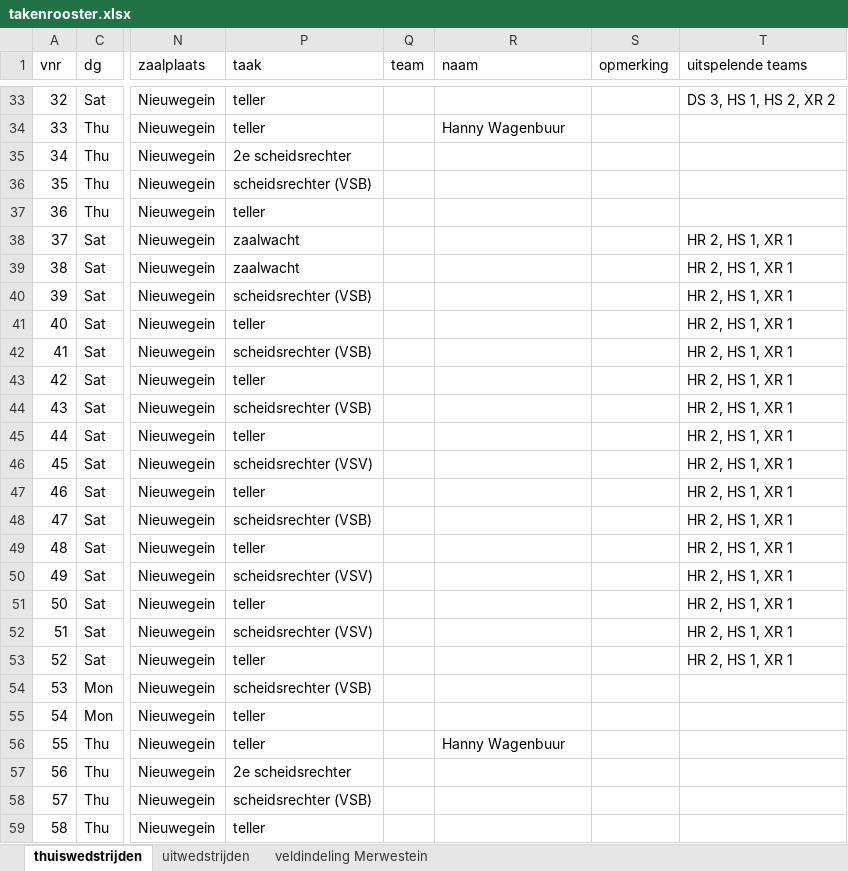
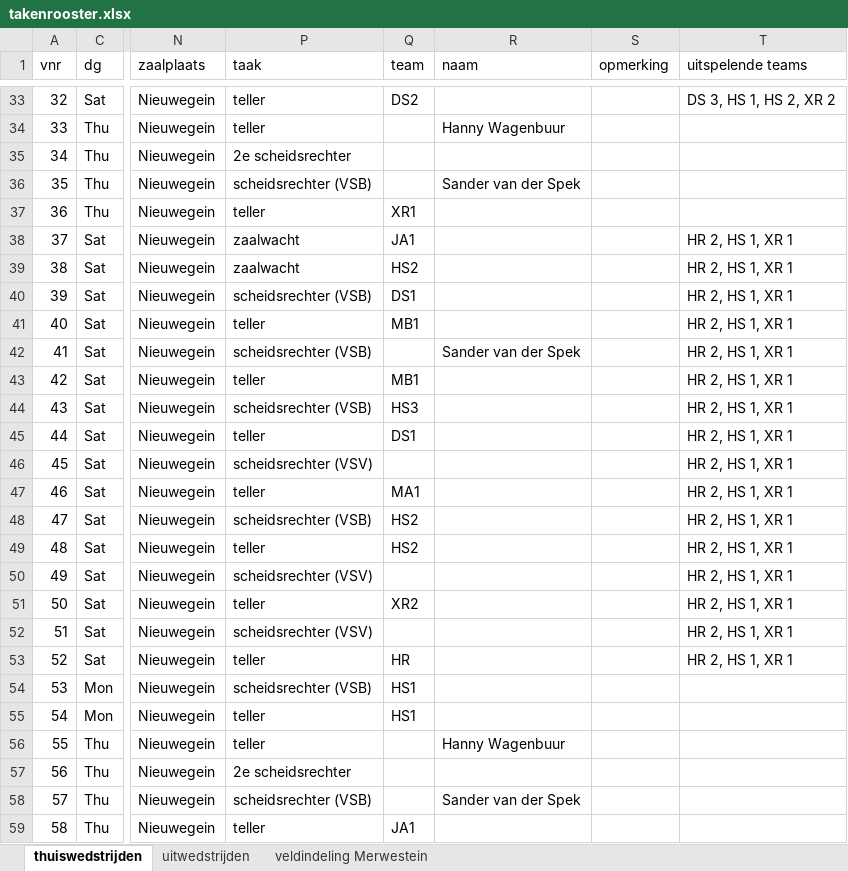
Before and after one commit to CaroFiore/message_builder, an Excel workbook: takenrooster.xlsx, sheet thuiswedstrijden, drawn as a sheet; only a part is shown, gaps mark what is left out; values as stored, in another font and other column widths than the file's, no cell formats; table styles not drawn; the diff covers the shown part only; the diff names each change by its address in the sheet, - before the commit and + after, or states it on an @@ line.

```diff
--- a/takenrooster.xlsx (sheet thuiswedstrijden)
+++ b/takenrooster.xlsx (sheet thuiswedstrijden)
-Q33 (team): (empty)
+Q33 (team): DS2
-R36 (naam): (empty)
+R36 (naam): Sander van der Spek
-Q37 (team): (empty)
+Q37 (team): XR1
-Q38 (team): (empty)
+Q38 (team): JA1
-Q39 (team): (empty)
+Q39 (team): HS2
-Q40 (team): (empty)
+Q40 (team): DS1
-Q41 (team): (empty)
+Q41 (team): MB1
-R42 (naam): (empty)
+R42 (naam): Sander van der Spek
-Q43 (team): (empty)
+Q43 (team): MB1
-Q44 (team): (empty)
+Q44 (team): HS3
-Q45 (team): (empty)
+Q45 (team): DS1
-Q47 (team): (empty)
+Q47 (team): MA1
-Q48:Q49 (team): (empty)
+Q48:Q49 (team): HS2
-Q51 (team): (empty)
+Q51 (team): XR2
-Q53 (team): (empty)
+Q53 (team): HR
-Q54:Q55 (team): (empty)
+Q54:Q55 (team): HS1
-R58 (naam): (empty)
+R58 (naam): Sander van der Spek
-Q59 (team): (empty)
+Q59 (team): JA1
```
Also changed, not shown: 68 edited cells elsewhere in this sheet, cell formats, 1 other file.
